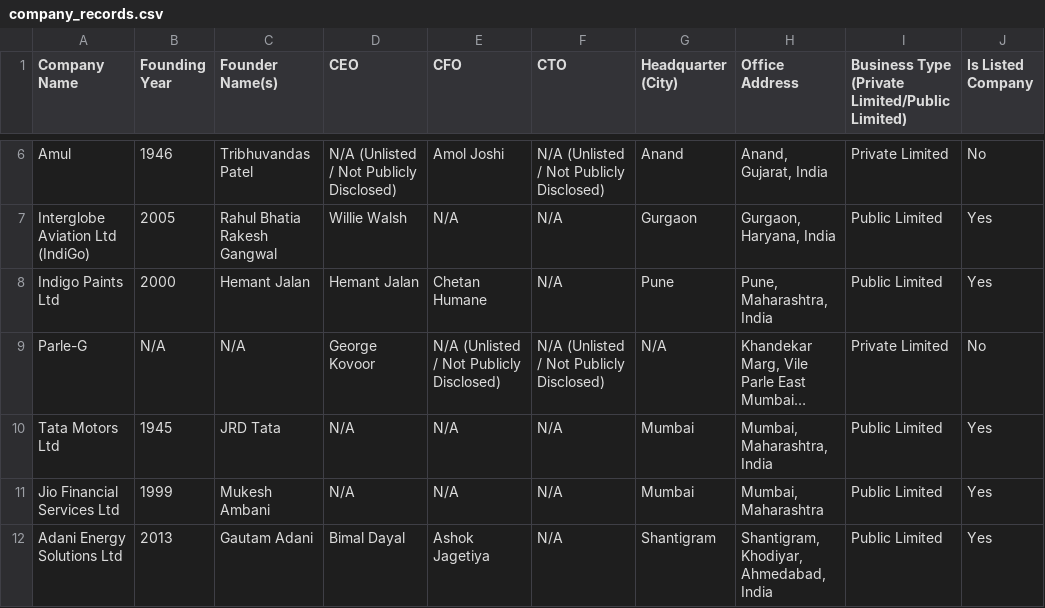
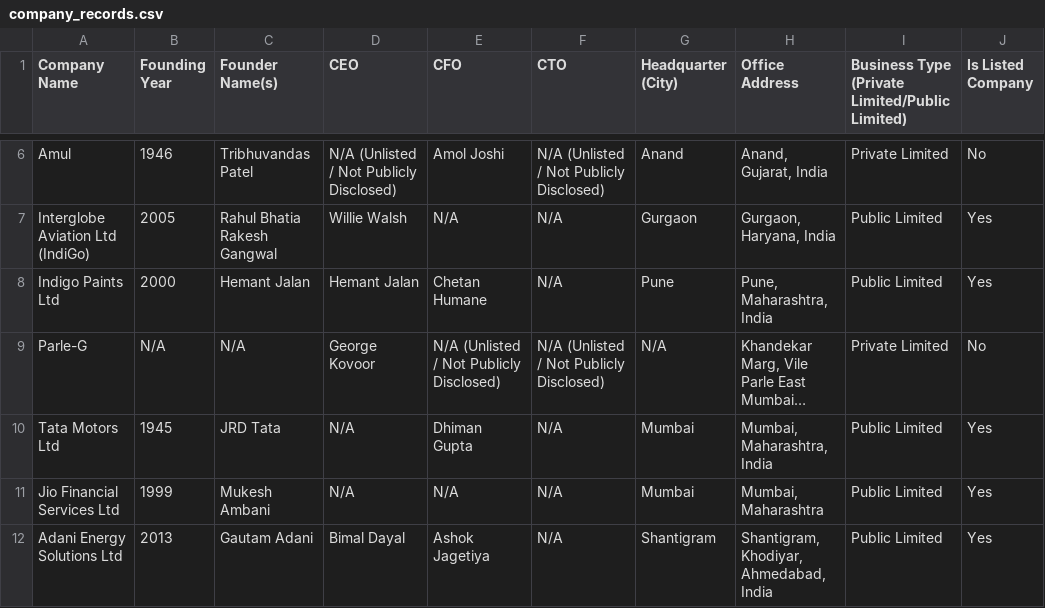
Before and after one commit to apurv68/company-datarecord, a CSV file: company_records.csv, drawn as a sheet; only a part is shown, gaps mark what is left out; long unchanged cells end in …; the diff names each change by its address in the sheet, - before the commit and + after, or states it on an @@ line.

```diff
--- a/company_records.csv
+++ b/company_records.csv
-E10 (CFO): N/A
+E10 (CFO): Dhiman Gupta
```
Also changed, not shown: company_conclusions.csv, company_financials_5yr.csv, 2 other files.
